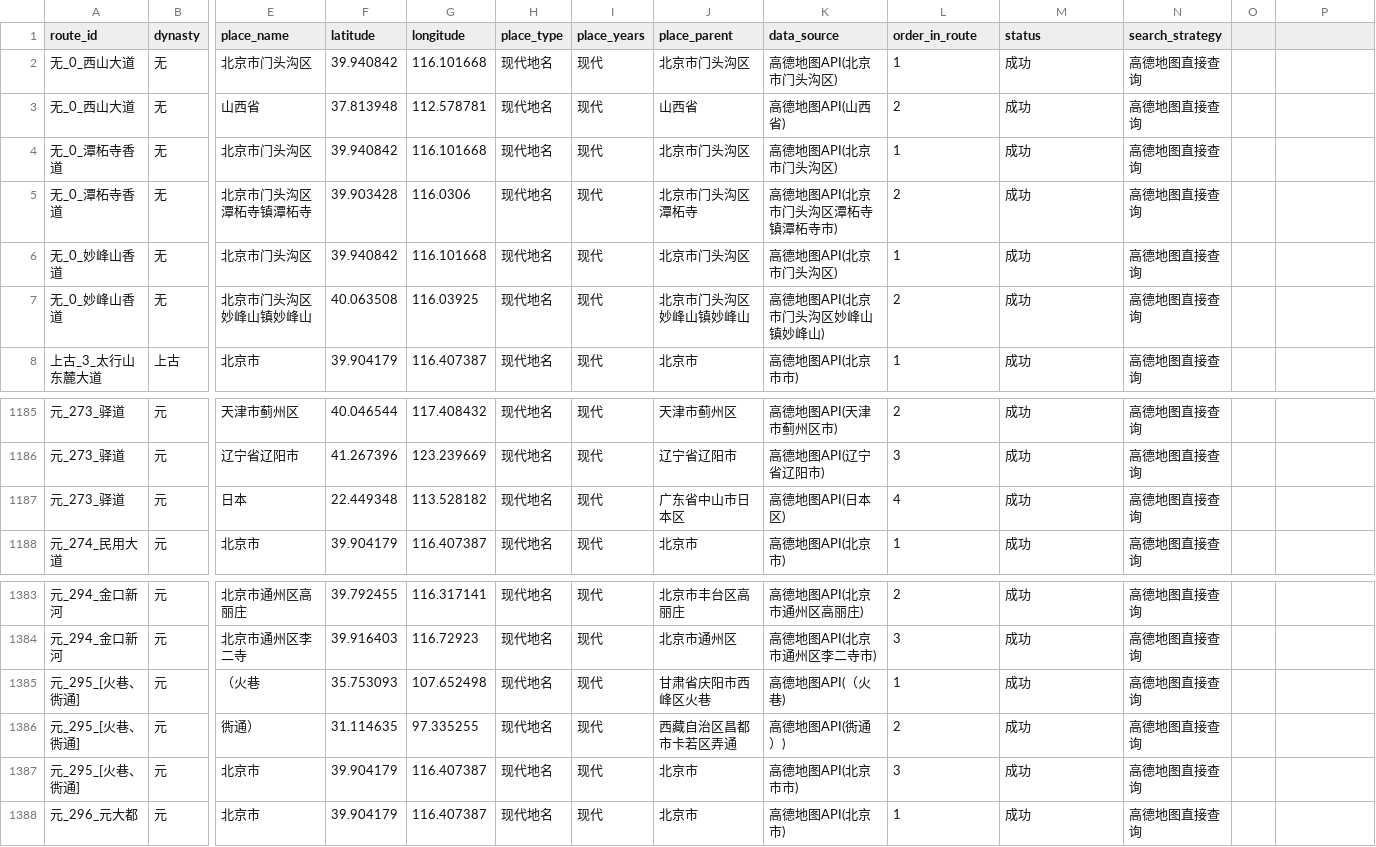
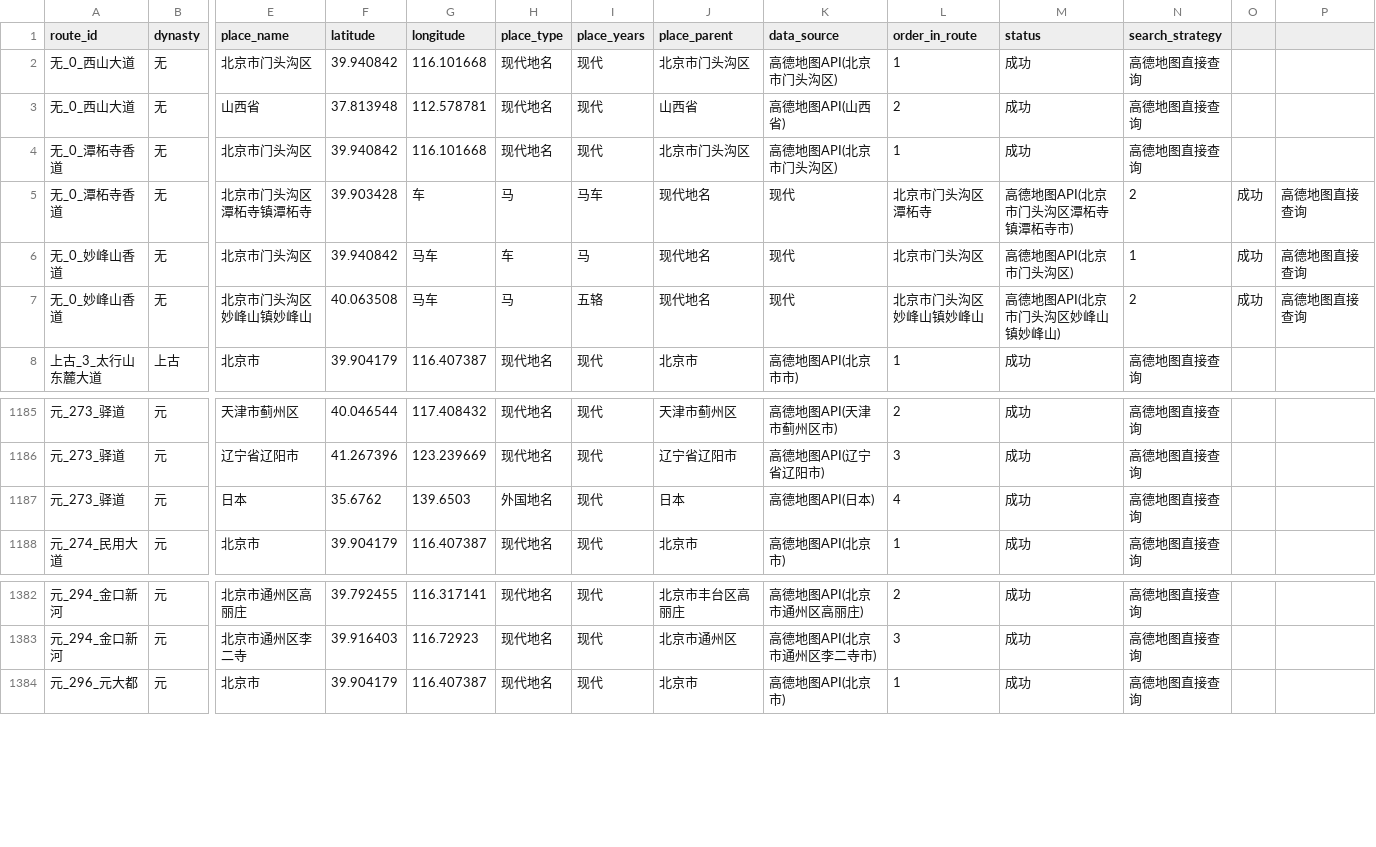
Before and after one commit to QingyangZhu/China25Vis521New, a CSV file: public/data/problem3/交通路线地点详细.csv, drawn as a sheet; only a part is shown, gaps mark what is left out; rows hold the shown columns only; the diff covers the shown part only; the diff names each change by its address in the sheet, - before the commit and + after, or states it on an @@ line.

```diff
--- a/public/data/problem3/交通路线地点详细.csv
+++ b/public/data/problem3/交通路线地点详细.csv
-G5 (longitude): 116.0306
+G5 (longitude): 车
-H5 (place_type): 现代地名
+H5 (place_type): 马
-I5 (place_years): 现代
+I5 (place_years): 马车
-J5 (place_parent): 北京市门头沟区潭柘寺
+J5 (place_parent): 现代地名
-K5 (data_source): 高德地图API(北京市门头沟区潭柘寺镇潭柘寺市)
+K5 (data_source): 现代
-L5 (order_in_route): 2
+L5 (order_in_route): 北京市门头沟区潭柘寺
-M5 (status): 成功
+M5 (status): 高德地图API(北京市门头沟区潭柘寺镇潭柘寺市)
-N5 (search_strategy): 高德地图直接查询
+N5 (search_strategy): 2
-O5:O7: (empty)
+O5:O7: 成功
-P5:P7: (empty)
+P5:P7: 高德地图直接查询
-G6 (longitude): 116.101668
+G6 (longitude): 马车
-H6 (place_type): 现代地名
+H6 (place_type): 车
-I6 (place_years): 现代
+I6 (place_years): 马
-J6 (place_parent): 北京市门头沟区
+J6 (place_parent): 现代地名
-K6 (data_source): 高德地图API(北京市门头沟区)
+K6 (data_source): 现代
-L6 (order_in_route): 1
+L6 (order_in_route): 北京市门头沟区
-M6 (status): 成功
+M6 (status): 高德地图API(北京市门头沟区)
-N6 (search_strategy): 高德地图直接查询
+N6 (search_strategy): 1
-G7 (longitude): 116.03925
+G7 (longitude): 马车
-H7 (place_type): 现代地名
+H7 (place_type): 马
-I7 (place_years): 现代
+I7 (place_years): 五辂
-J7 (place_parent): 北京市门头沟区妙峰山镇妙峰山
+J7 (place_parent): 现代地名
-K7 (data_source): 高德地图API(北京市门头沟区妙峰山镇妙峰山)
+K7 (data_source): 现代
-L7 (order_in_route): 2
+L7 (order_in_route): 北京市门头沟区妙峰山镇妙峰山
-M7 (status): 成功
+M7 (status): 高德地图API(北京市门头沟区妙峰山镇妙峰山)
-N7 (search_strategy): 高德地图直接查询
+N7 (search_strategy): 2
-F1187 (latitude): 22.449348
+F1187 (latitude): 35.6762
-G1187 (longitude): 113.528182
+G1187 (longitude): 139.6503
-H1187 (place_type): 现代地名
+H1187 (place_type): 外国地名
-J1187 (place_parent): 广东省中山市日本区
+J1187 (place_parent): 日本
-K1187 (data_source): 高德地图API(日本区)
+K1187 (data_source): 高德地图API(日本)
-row 1385: 元_295_[火巷、衖通] | 元 | （火巷 | 35.753093 | 107.652498 | 现代地名 | 现代 | 甘肃省庆阳市西峰区火巷 | 高德地图API(（火巷) | 1 | 成功 | 高德地图直接查询
-row 1386: 元_295_[火巷、衖通] | 元 | 衖通） | 31.114635 | 97.335255 | 现代地名 | 现代 | 西藏自治区昌都市卡若区弄通 | 高德地图API(衖通）) | 2 | 成功 | 高德地图直接查询
-row 1387: 元_295_[火巷、衖通] | 元 | 北京市 | 39.904179 | 116.407387 | 现代地名 | 现代 | 北京市 | 高德地图API(北京市市) | 3 | 成功 | 高德地图直接查询
```
Also changed, not shown: 1 removed row and 19 edited cells elsewhere in this file, 26 other files.
